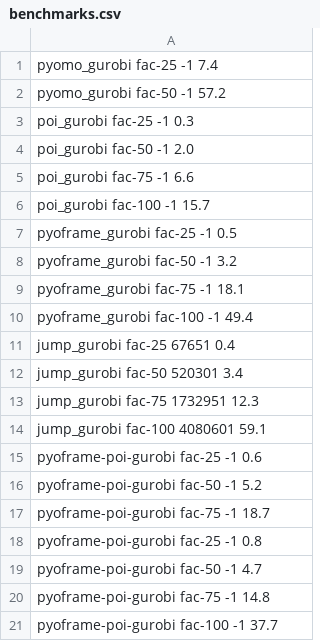
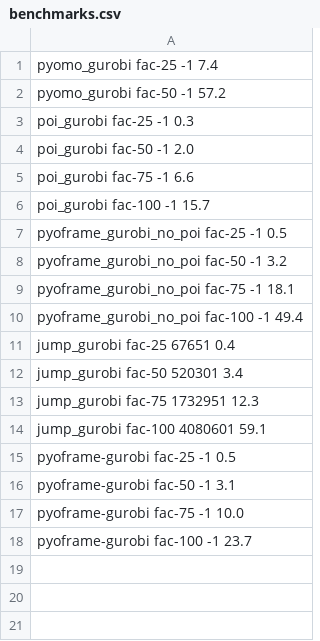
Before and after one commit to Bravos-Power/pyoframe, a CSV file: benchmarks/benchmarks.csv, drawn as a sheet.

Commit message:
Update benchmarks

```diff
--- a/benchmarks/benchmarks.csv
+++ b/benchmarks/benchmarks.csv
@@ -6,6 +6,6 @@ poi_gurobi fac-75 -1 6.6
 poi_gurobi fac-100 -1 15.7
-pyoframe_gurobi fac-25 -1 0.5
-pyoframe_gurobi fac-50 -1 3.2
-pyoframe_gurobi fac-75 -1 18.1
-pyoframe_gurobi fac-100 -1 49.4
+pyoframe_gurobi_no_poi fac-25 -1 0.5
+pyoframe_gurobi_no_poi fac-50 -1 3.2
+pyoframe_gurobi_no_poi fac-75 -1 18.1
+pyoframe_gurobi_no_poi fac-100 -1 49.4
 jump_gurobi fac-25 67651 0.4
@@ -14,8 +14,5 @@ jump_gurobi fac-75 1732951 12.3
 jump_gurobi fac-100 4080601 59.1
-pyoframe-poi-gurobi fac-25 -1 0.6
-pyoframe-poi-gurobi fac-50 -1 5.2
-pyoframe-poi-gurobi fac-75 -1 18.7
-pyoframe-poi-gurobi fac-25 -1 0.8
-pyoframe-poi-gurobi fac-50 -1 4.7
-pyoframe-poi-gurobi fac-75 -1 14.8
-pyoframe-poi-gurobi fac-100 -1 37.7
+pyoframe-gurobi fac-25 -1 0.5
+pyoframe-gurobi fac-50 -1 3.1
+pyoframe-gurobi fac-75 -1 10.0
+pyoframe-gurobi fac-100 -1 23.7
```
Also changed, not shown: 1 other file.
